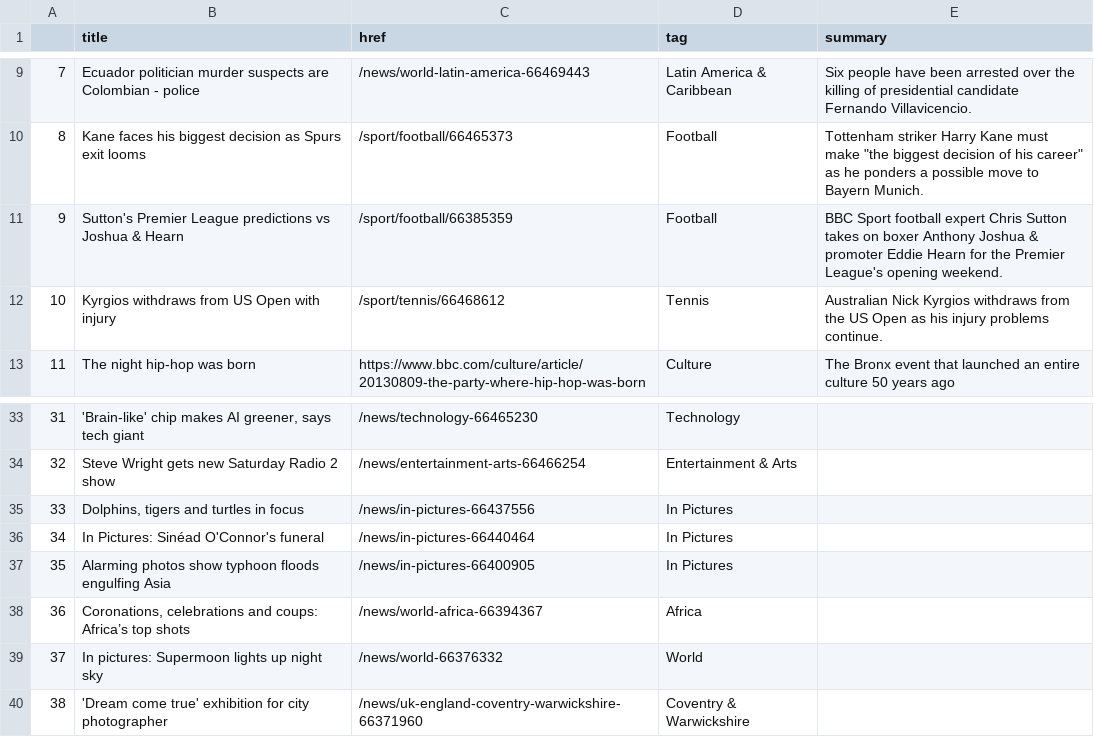
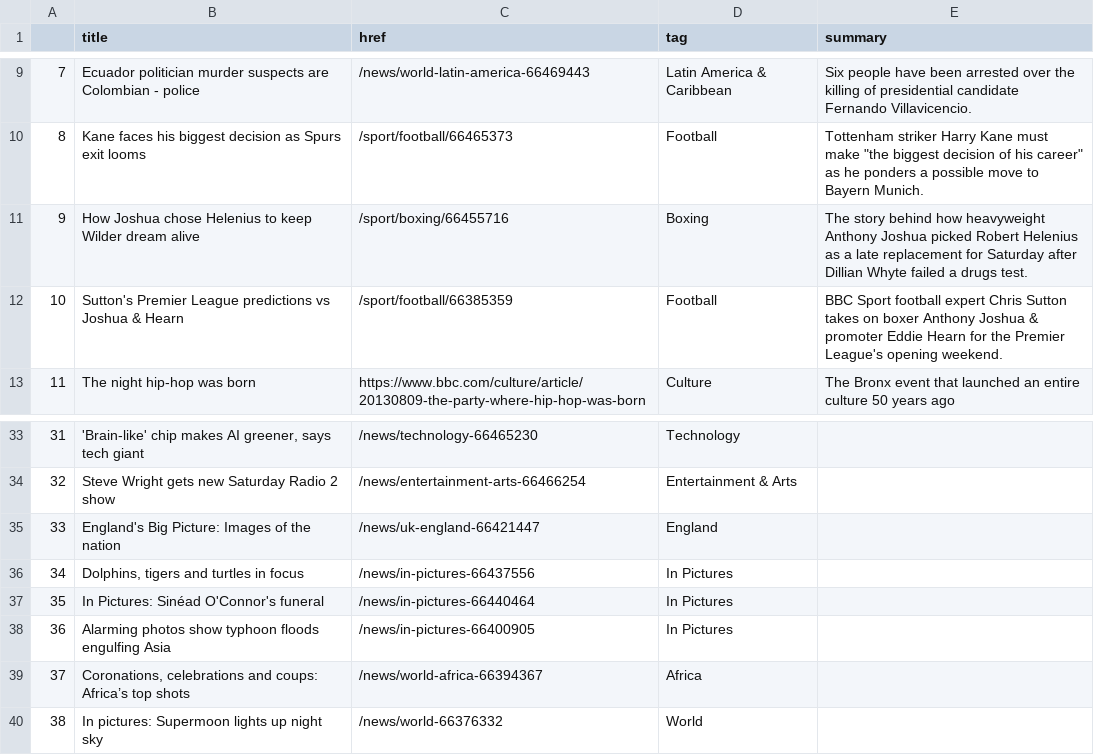
Before and after one commit to marypasciak/automatic-scraper, a CSV file: bbc-headlines.csv, drawn as a sheet; only a part is shown, gaps mark what is left out; removed rows and columns are numbered as before the commit, all else as after; the diff names each change by its address in the sheet, - before the commit and + after, or states it on an @@ line.

```diff
--- a/bbc-headlines.csv
+++ b/bbc-headlines.csv
+row 11: 9 | How Joshua chose Helenius to keep Wilder dream alive | /sport/boxing/66455716 | Boxing | The story behind how heavyweight Anthony Joshua picked Robert Helenius as a late replacement for Saturday after Dillian Whyte failed a drugs test.
@@ column A renumbered between rows 12 and 40 @@
-row 12: 10 | Kyrgios withdraws from US Open with injury | /sport/tennis/66468612 | Tennis | Australian Nick Kyrgios withdraws from the US Open as his injury problems continue.
+row 35: 33 | England's Big Picture: Images of the nation | /news/uk-england-66421447 | England
-row 40: 38 | 'Dream come true' exhibition for city photographer | /news/uk-england-coventry-warwickshire-66371960 | Coventry & Warwickshire
```
